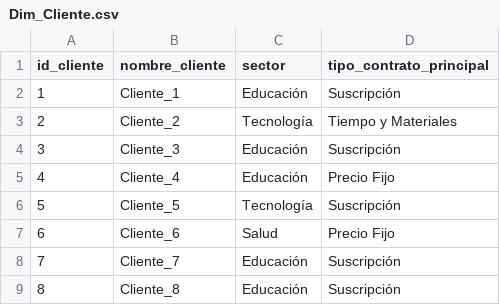
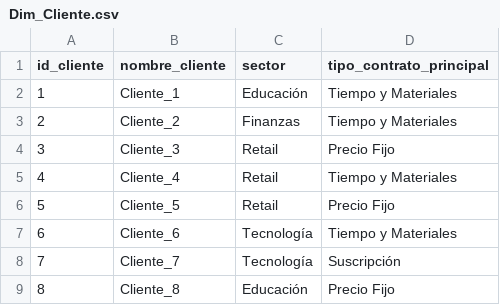
Before and after one commit to Kory24/BI-Final, a CSV file: Dim_Cliente.csv, drawn as a sheet.

```diff
--- a/Dim_Cliente.csv
+++ b/Dim_Cliente.csv
@@ -1,9 +1,9 @@
 id_cliente,nombre_cliente,sector,tipo_contrato_principal
-1,Cliente_1,Educación,Suscripción
-2,Cliente_2,Tecnología,Tiempo y Materiales
-3,Cliente_3,Educación,Suscripción
-4,Cliente_4,Educación,Precio Fijo
-5,Cliente_5,Tecnología,Suscripción
-6,Cliente_6,Salud,Precio Fijo
-7,Cliente_7,Educación,Suscripción
-8,Cliente_8,Educación,Suscripción
+1,Cliente_1,Educación,Tiempo y Materiales
+2,Cliente_2,Finanzas,Tiempo y Materiales
+3,Cliente_3,Retail,Precio Fijo
+4,Cliente_4,Retail,Tiempo y Materiales
+5,Cliente_5,Retail,Precio Fijo
+6,Cliente_6,Tecnología,Tiempo y Materiales
+7,Cliente_7,Tecnología,Suscripción
+8,Cliente_8,Educación,Precio Fijo
```
Also changed, not shown: Dim_Empleado.csv, Dim_Proyecto.csv, 4 other files.
